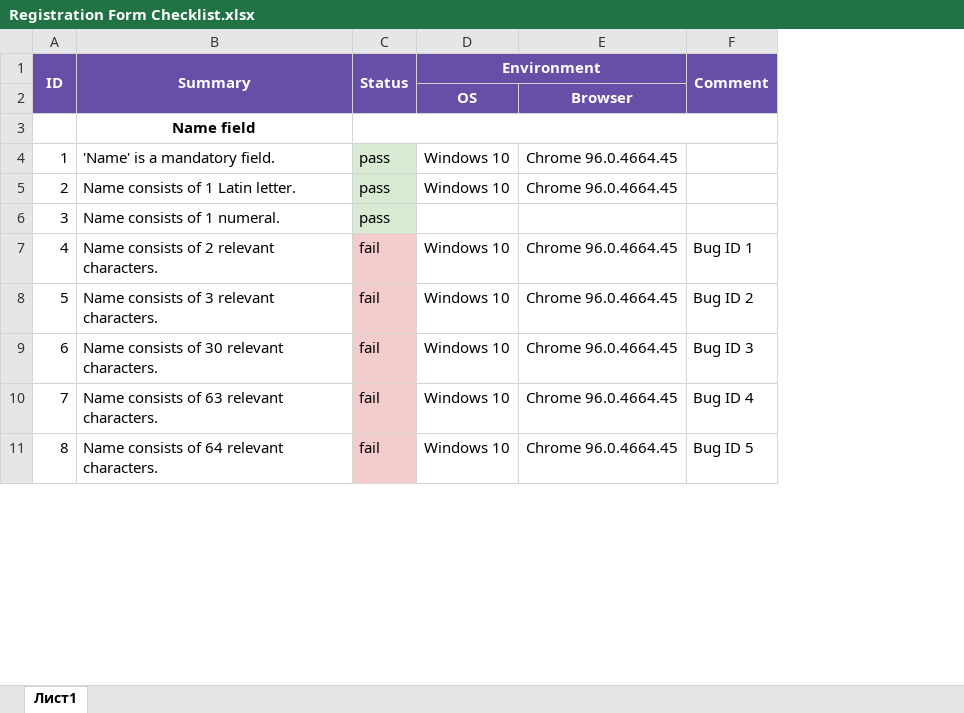
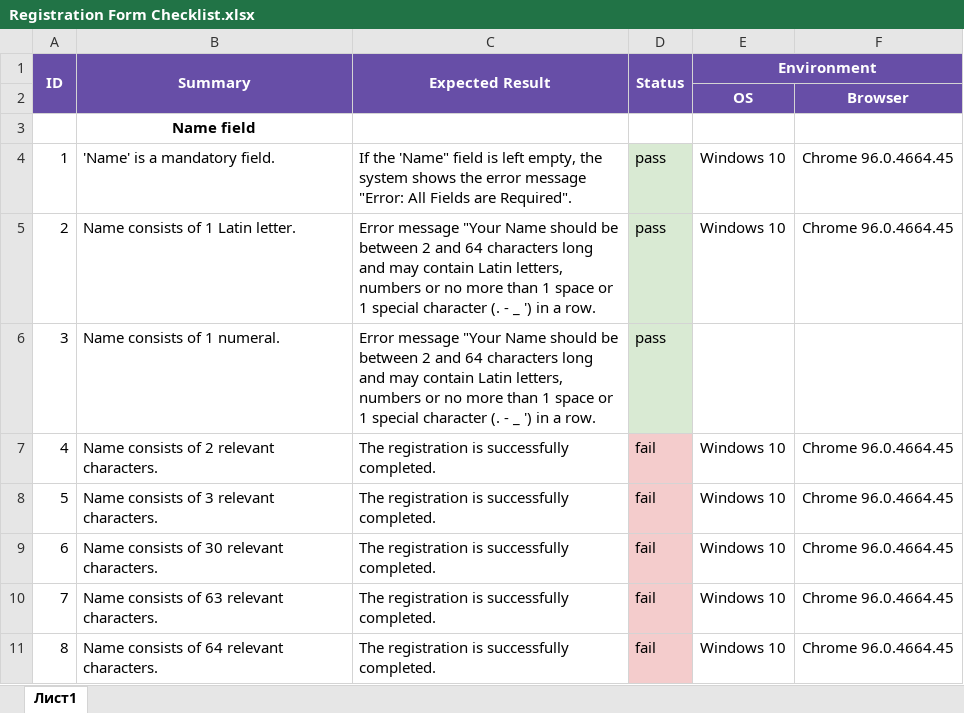
Before and after one commit to ElenaKovalchuk/QA-studies, an Excel workbook: Registration Form Checklist.xlsx, sheet Лист1, drawn as a sheet; only a part is shown; values as stored, in another font and other column widths than the file's, no borders; charts and pictures not drawn; removed rows and columns are numbered as before the commit, all else as after; the diff covers the shown part only; the diff names each change by its address in the sheet, - before the commit and + after, or states it on an @@ line.

```diff
--- a/Registration Form Checklist.xlsx (sheet Лист1)
+++ b/Registration Form Checklist.xlsx (sheet Лист1)
+column C (Expected Result), rows 4-11: If the 'Name" field is left empty, the system shows the error message "Error: All Fields are Required". | Error message "Your Name should be between 2 and 64 characters long and may contain Latin letters, numbers or no more than 1 space or 1 special character (. - _ ') in a row. | Error message "Your Name should be between 2 and 64 characters long and may contain Latin letters, numbers or no more than 1 space or 1 special character (. - _ ') in a row. | The registration is successfully completed. | The registration is successfully completed. | The registration is successfully completed. | The registration is successfully completed. | The registration is successfully completed.
-column F (Comment), rows 7-11: Bug ID 1 | Bug ID 2 | Bug ID 3 | Bug ID 4 | Bug ID 5
-C3:F3 merged
```
Also changed, not shown: 1 removed row, 11 edited cells and cell formats elsewhere in this sheet, The registration form requirements.xlsx.
